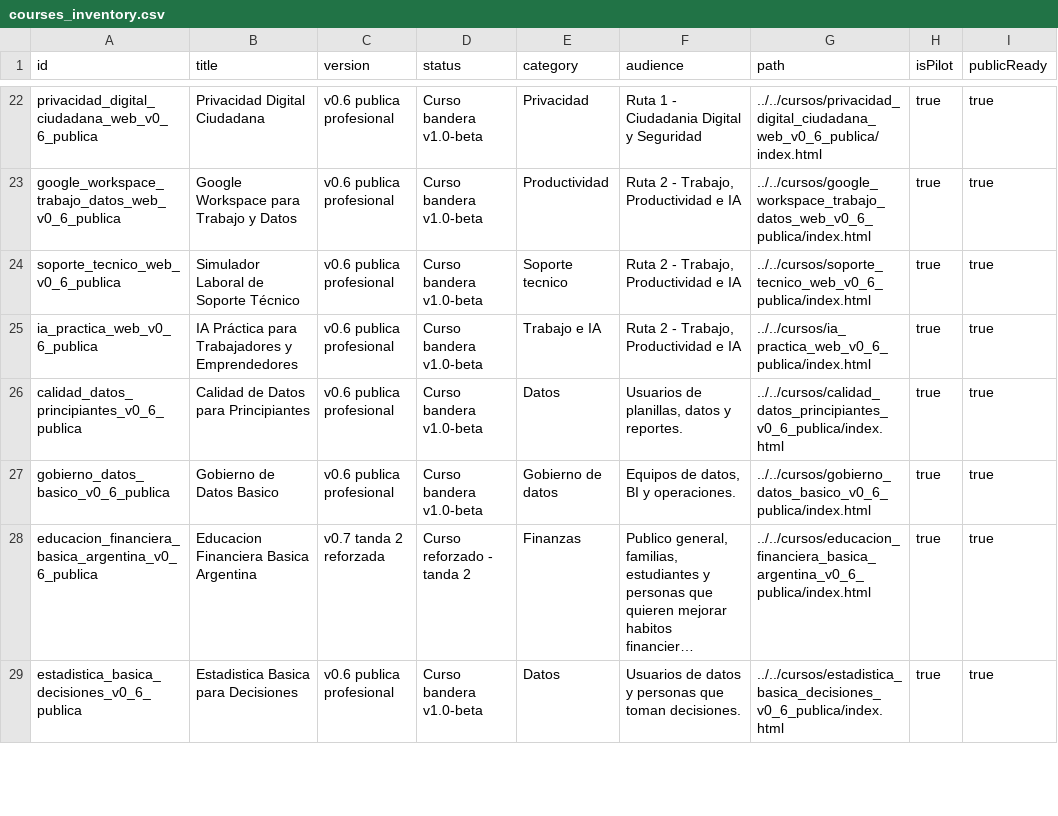
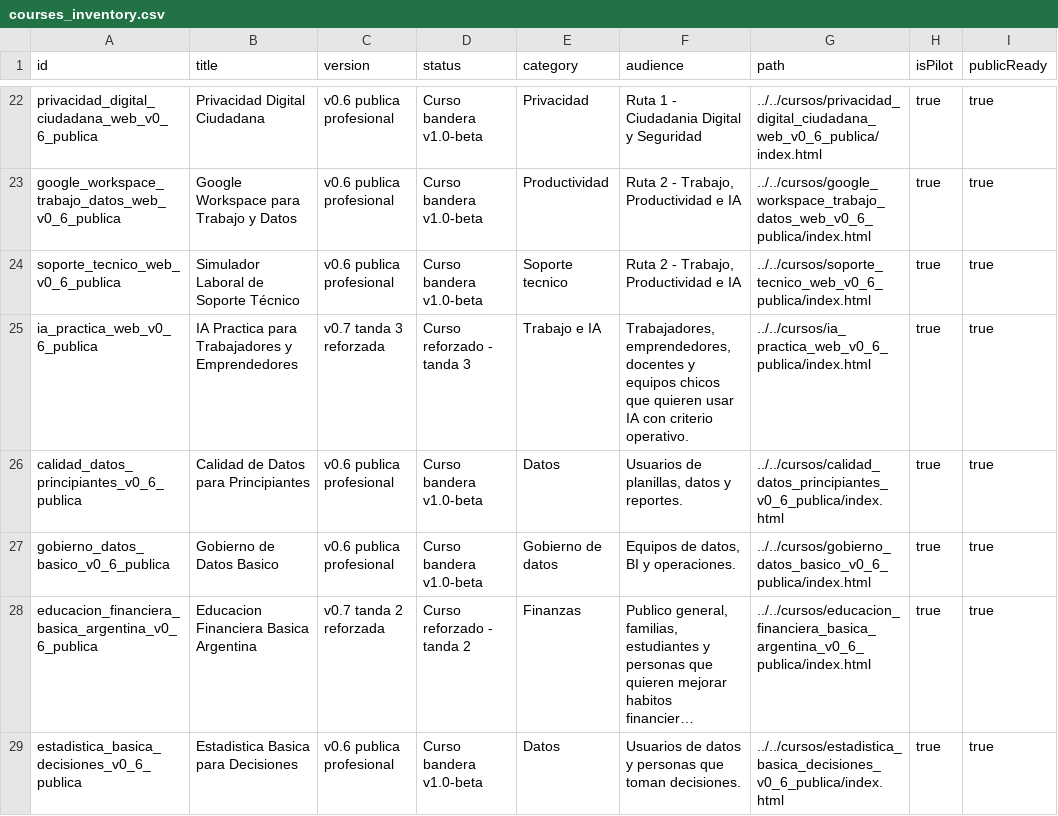
Before and after one commit to juanfranco1985/cursoteca-abierta, a CSV file: portal/portal_publico_profesional_v0_6/data/courses_inventory.csv, drawn as a sheet; only a part is shown, gaps mark what is left out; long unchanged cells end in …; the diff covers the shown part only.

Commit message:
Reforzar tercera tanda de cursos

```diff
--- a/portal/portal_publico_profesional_v0_6/data/courses_inventory.csv
+++ b/portal/portal_publico_profesional_v0_6/data/courses_inventory.csv
@@ -24,3 +24,3 @@ google_workspace_trabajo_datos_web_v0_6_publica,Google Workspace para Trabajo y
 soporte_tecnico_web_v0_6_publica,Simulador Laboral de Soporte Técnico,v0.6 publica profesional,Curso bandera v1.0-beta,Soporte tecnico,"Ruta 2 - Trabajo, Productividad e IA",../../cursos/soporte_tecnico_web_v0_6_publica/index.html,true,true
-ia_practica_web_v0_6_publica,IA Práctica para Trabajadores y Emprendedores,v0.6 publica profesional,Curso bandera v1.0-beta,Trabajo e IA,"Ruta 2 - Trabajo, Productividad e IA",../../cursos/ia_practica_web_v0_6_publica/index.html,true,true
+ia_practica_web_v0_6_publica,IA Practica para Trabajadores y Emprendedores,v0.7 tanda 3 reforzada,Curso reforzado - tanda 3,Trabajo e IA,"Trabajadores, emprendedores, docentes y equipos chicos que quieren usar IA con criterio operativo.",../../cursos/ia_practica_web_v0_6_publica/index.html,true,true
 calidad_datos_principiantes_v0_6_publica,Calidad de Datos para Principiantes,v0.6 publica profesional,Curso bandera v1.0-beta,Datos,"Usuarios de planillas, datos y reportes.",../../cursos/calidad_datos_principiantes_v0_6_publica/index.html,true,true
```
Also changed, not shown: 12 edited cells elsewhere in this file, 36 other files.
